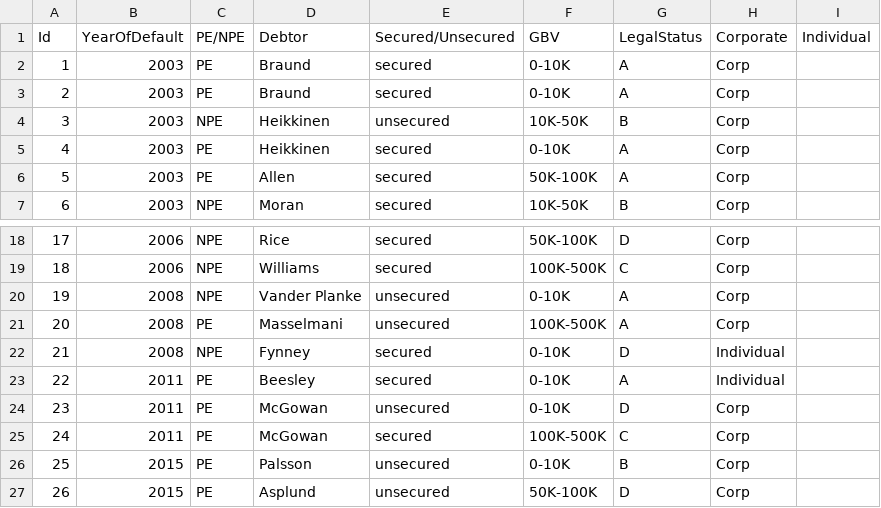
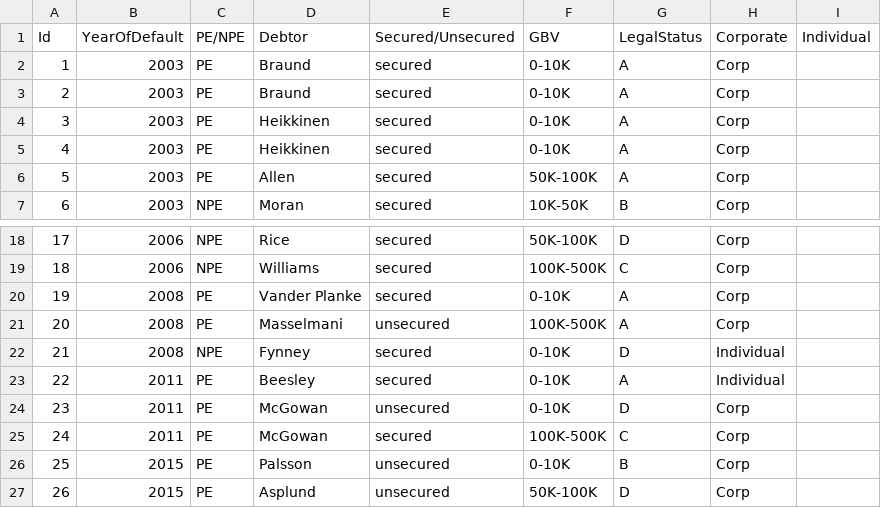
Before and after one commit to buseca/sample-dataset, a CSV file: credits.csv, drawn as a sheet; only a part is shown, gaps mark what is left out.

Commit message:
fine tuning

```diff
--- a/credits.csv
+++ b/credits.csv
@@ -3,3 +3,3 @@ Id,YearOfDefault,PE/NPE,Debtor,Secured/Unsecured,GBV,LegalStatus,Corporate,Indiv
 2,2003,PE,Braund,secured,0-10K,A,Corp
-3,2003,NPE,Heikkinen,unsecured,10K-50K,B,Corp
+3,2003,PE,Heikkinen,secured,0-10K,A,Corp
 4,2003,PE,Heikkinen,secured,0-10K,A,Corp
@@ -19,3 +19,3 @@ Id,YearOfDefault,PE/NPE,Debtor,Secured/Unsecured,GBV,LegalStatus,Corporate,Indiv
 18,2006,NPE,Williams,secured,100K-500K,C,Corp
-19,2008,NPE,Vander Planke,unsecured,0-10K,A,Corp
+19,2008,PE,Vander Planke,secured,0-10K,A,Corp
 20,2008,PE,Masselmani,unsecured,100K-500K,A,Corp
```
